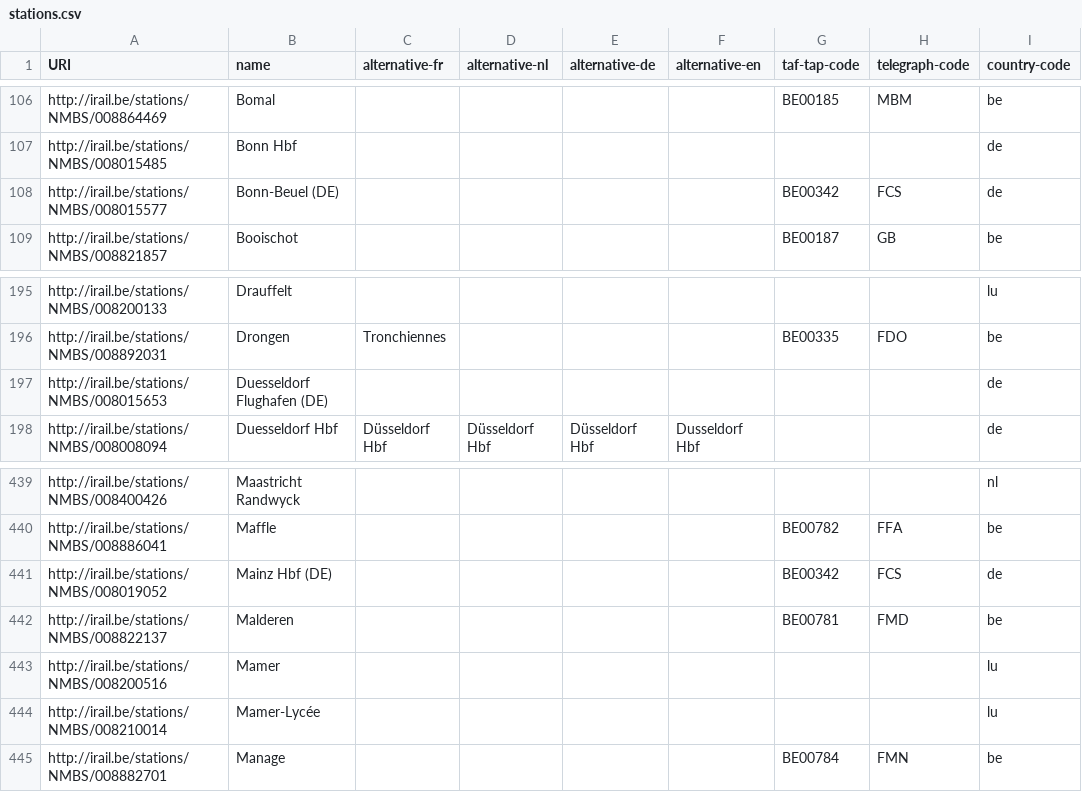
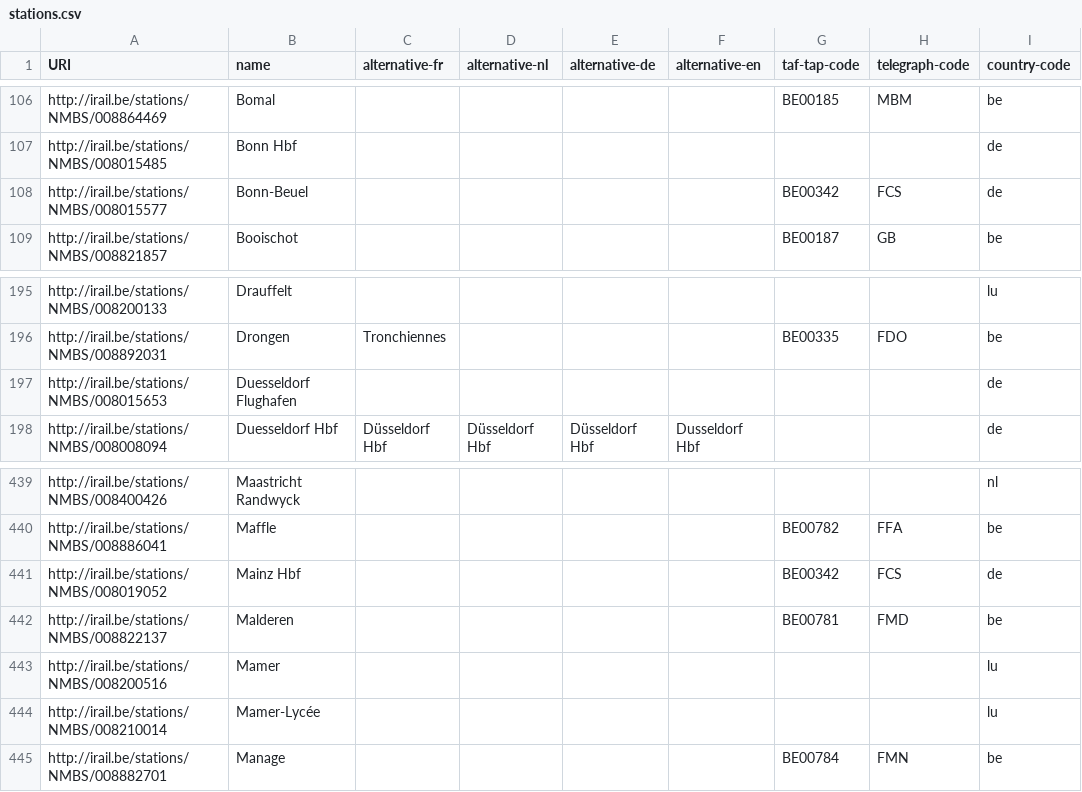
Before and after one commit to iRail/stations, a CSV file: stations.csv, drawn as a sheet; only a part is shown, gaps mark what is left out; the diff names each change by its address in the sheet, - before the commit and + after, or states it on an @@ line.

Commit message:
Remove country suffixes from the remaining station names
Three names still ended in '(DE)', so that is what clients displayed -
Bonn-Beuel, Düsseldorf Flughafen and Mainz Hbf appearing with a country
code beside stations that do not. The country already has its own column
and no other name in the file works this way.

```diff
--- a/stations.csv
+++ b/stations.csv
-B108 (name): Bonn-Beuel (DE)
+B108 (name): Bonn-Beuel
-B197 (name): Duesseldorf Flughafen (DE)
+B197 (name): Duesseldorf Flughafen
-B441 (name): Mainz Hbf (DE)
+B441 (name): Mainz Hbf
```
